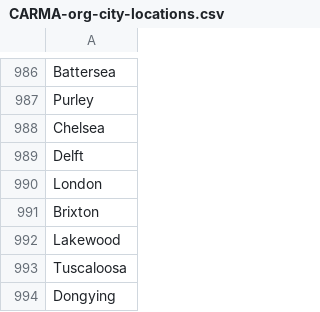
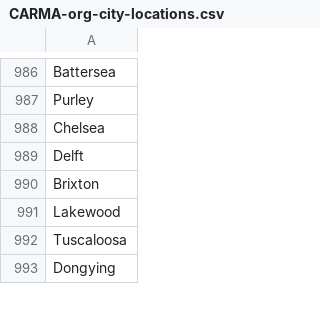
Before and after one commit to snigavig/is-air-clean, a CSV file: mobile/src/main/assets/CARMA-org-city-locations.csv, drawn as a sheet; only a part is shown, gaps mark what is left out.

```diff
--- a/mobile/src/main/assets/CARMA-org-city-locations.csv
+++ b/mobile/src/main/assets/CARMA-org-city-locations.csv
@@ -989,3 +989,2 @@ Chelsea
 Delft
-London
 Brixton
```
Also changed, not shown: 19 other files.
